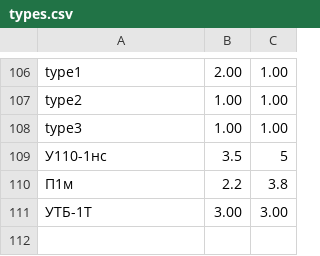
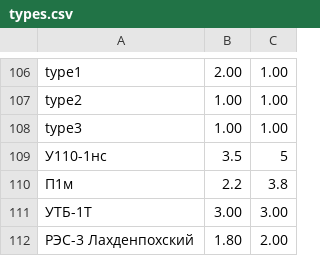
Before and after one commit to Geoalert/mapflow-qgis, a CSV file: src/energy_geoalert/types.csv, drawn as a sheet; only a part is shown, gaps mark what is left out; the diff names each change by its address in the sheet, - before the commit and + after, or states it on an @@ line.

```diff
--- a/src/energy_geoalert/types.csv
+++ b/src/energy_geoalert/types.csv
+row 112: РЭС-3 Лахденпохский | 1.80 | 2.00
```
Also changed, not shown: 6 other files.
